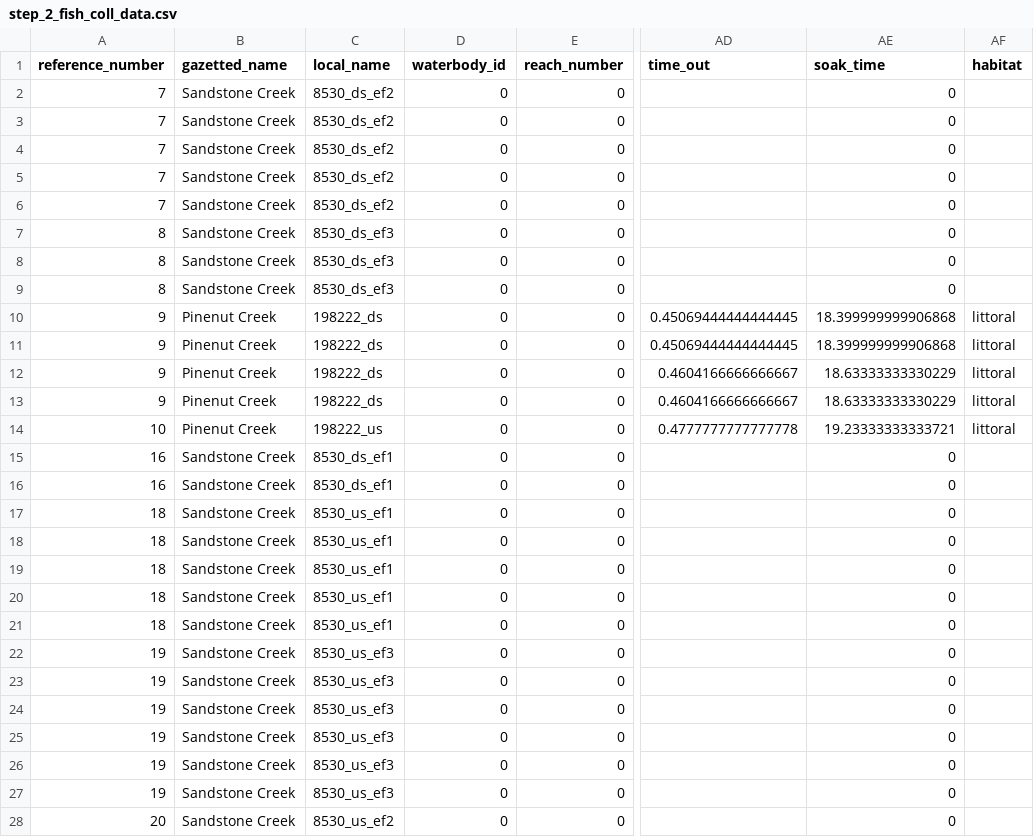
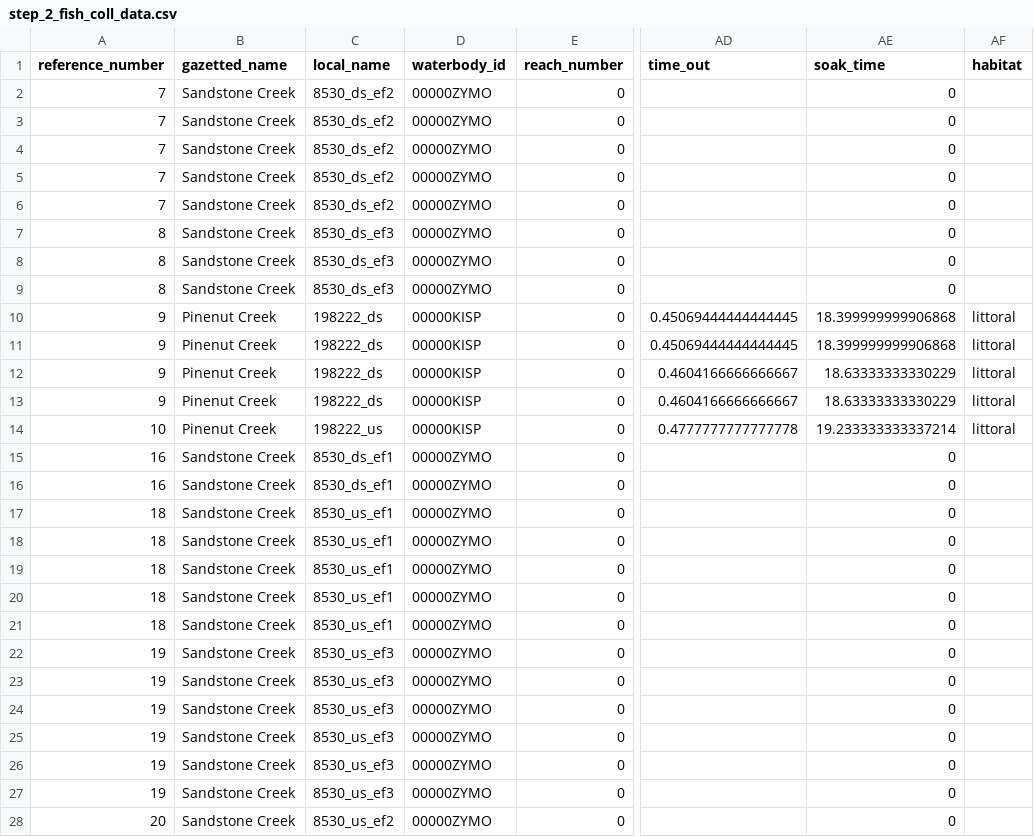
Before and after one commit to NewGraphEnvironment/fish_passage_skeena_2022_reporting, a CSV file: data/backup/step_2_fish_coll_data.csv, drawn as a sheet; only a part is shown, gaps mark what is left out; the diff covers the shown part only; the diff names each change by its address in the sheet, - before the commit and + after, or states it on an @@ line.

```diff
--- a/data/backup/step_2_fish_coll_data.csv
+++ b/data/backup/step_2_fish_coll_data.csv
-D2:D9 (waterbody_id): 0
+D2:D9 (waterbody_id): 00000ZYMO
-D10:D14 (waterbody_id): 0
+D10:D14 (waterbody_id): 00000KISP
-AE14 (soak_time): 19.23333333333721
+AE14 (soak_time): 19.233333333337214
-D15:D28 (waterbody_id): 0
+D15:D28 (waterbody_id): 00000ZYMO
```
Also changed, not shown: 59 edited cells elsewhere in this file, data/backup/step_3_individual_fish_data.csv.
